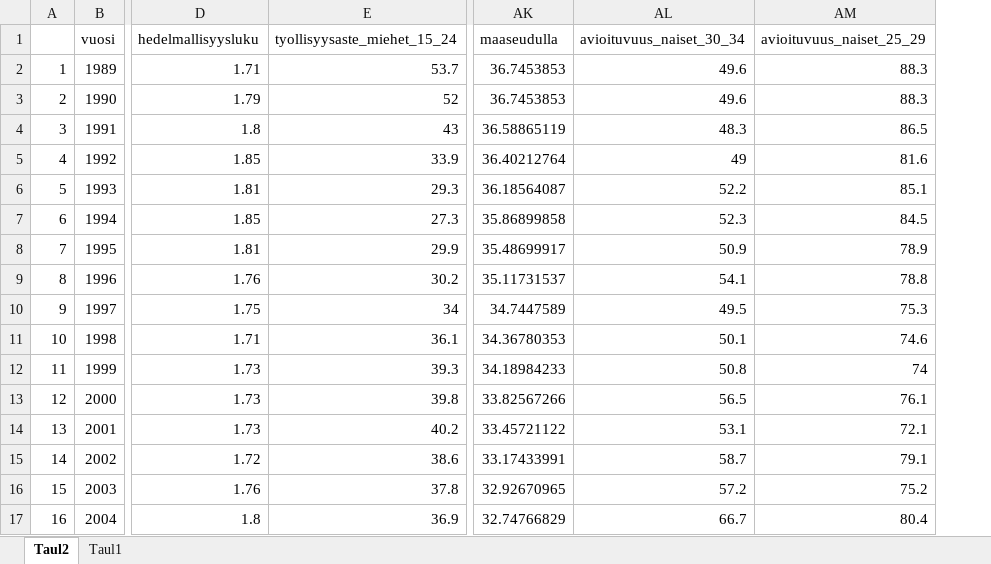
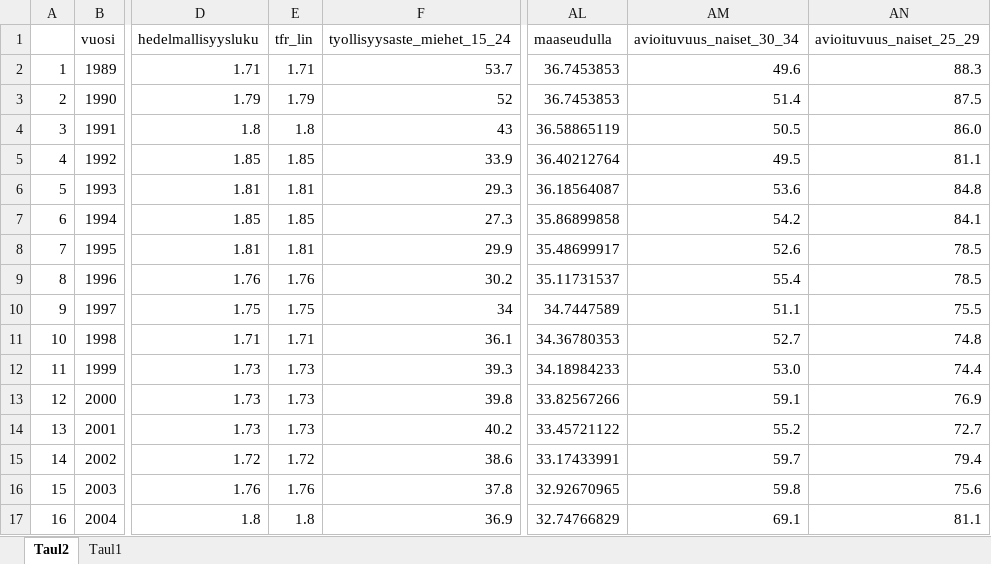
Before and after one commit to ajtanskanen/Syntyvyyden-tekij-t, an Excel workbook: data/aineisto_2023.xlsx, sheet Taul2, drawn as a sheet; only a part is shown, gaps mark what is left out; values as stored, in another font and other column widths than the file's, no borders; addresses are those after the commit; the diff covers the shown part only; the diff names each change by its address in the sheet, - before the commit and + after, or states it on an @@ line.

```diff
--- a/data/aineisto_2023.xlsx (sheet Taul2)
+++ b/data/aineisto_2023.xlsx (sheet Taul2)
+column E (tfr_lin), rows 2-17: 1.71 | 1.79 | 1.8 | 1.85 | 1.81 | 1.85 | 1.81 | 1.76 | 1.75 | 1.71 | 1.73 | 1.73 | 1.73 | 1.72 | 1.76 | 1.8
-AM3 (avioituvuus_naiset_30_34): 49.6
+AM3 (avioituvuus_naiset_30_34): 51.4
-AN3 (avioituvuus_naiset_25_29): 88.3
+AN3 (avioituvuus_naiset_25_29): 87.5
-AM4 (avioituvuus_naiset_30_34): 48.3
+AM4 (avioituvuus_naiset_30_34): 50.5
-AN4 (avioituvuus_naiset_25_29): 86.5
+AN4 (avioituvuus_naiset_25_29): 86.0
-AM5 (avioituvuus_naiset_30_34): 49
+AM5 (avioituvuus_naiset_30_34): 49.5
-AN5 (avioituvuus_naiset_25_29): 81.6
+AN5 (avioituvuus_naiset_25_29): 81.1
-AM6 (avioituvuus_naiset_30_34): 52.2
+AM6 (avioituvuus_naiset_30_34): 53.6
-AN6 (avioituvuus_naiset_25_29): 85.1
+AN6 (avioituvuus_naiset_25_29): 84.8
-AM7 (avioituvuus_naiset_30_34): 52.3
+AM7 (avioituvuus_naiset_30_34): 54.2
-AN7 (avioituvuus_naiset_25_29): 84.5
+AN7 (avioituvuus_naiset_25_29): 84.1
-AM8 (avioituvuus_naiset_30_34): 50.9
+AM8 (avioituvuus_naiset_30_34): 52.6
-AN8 (avioituvuus_naiset_25_29): 78.9
+AN8 (avioituvuus_naiset_25_29): 78.5
-AM9 (avioituvuus_naiset_30_34): 54.1
+AM9 (avioituvuus_naiset_30_34): 55.4
-AN9 (avioituvuus_naiset_25_29): 78.8
+AN9 (avioituvuus_naiset_25_29): 78.5
-AM10 (avioituvuus_naiset_30_34): 49.5
+AM10 (avioituvuus_naiset_30_34): 51.1
-AN10 (avioituvuus_naiset_25_29): 75.3
+AN10 (avioituvuus_naiset_25_29): 75.5
-AM11 (avioituvuus_naiset_30_34): 50.1
+AM11 (avioituvuus_naiset_30_34): 52.7
-AN11 (avioituvuus_naiset_25_29): 74.6
+AN11 (avioituvuus_naiset_25_29): 74.8
-AM12 (avioituvuus_naiset_30_34): 50.8
+AM12 (avioituvuus_naiset_30_34): 53.0
-AN12 (avioituvuus_naiset_25_29): 74
+AN12 (avioituvuus_naiset_25_29): 74.4
-AM13 (avioituvuus_naiset_30_34): 56.5
+AM13 (avioituvuus_naiset_30_34): 59.1
-AN13 (avioituvuus_naiset_25_29): 76.1
+AN13 (avioituvuus_naiset_25_29): 76.9
-AM14 (avioituvuus_naiset_30_34): 53.1
+AM14 (avioituvuus_naiset_30_34): 55.2
-AN14 (avioituvuus_naiset_25_29): 72.1
+AN14 (avioituvuus_naiset_25_29): 72.7
-AM15 (avioituvuus_naiset_30_34): 58.7
+AM15 (avioituvuus_naiset_30_34): 59.7
-AN15 (avioituvuus_naiset_25_29): 79.1
+AN15 (avioituvuus_naiset_25_29): 79.4
-AM16 (avioituvuus_naiset_30_34): 57.2
+AM16 (avioituvuus_naiset_30_34): 59.8
-AN16 (avioituvuus_naiset_25_29): 75.2
+AN16 (avioituvuus_naiset_25_29): 75.6
-AM17 (avioituvuus_naiset_30_34): 66.7
+AM17 (avioituvuus_naiset_30_34): 69.1
-AN17 (avioituvuus_naiset_25_29): 80.4
+AN17 (avioituvuus_naiset_25_29): 81.1
```
Also changed, not shown: 53 edited cells and cell formats elsewhere in this sheet, formulas that keep their value, data/phones_2023.xlsx, 16 other files.
